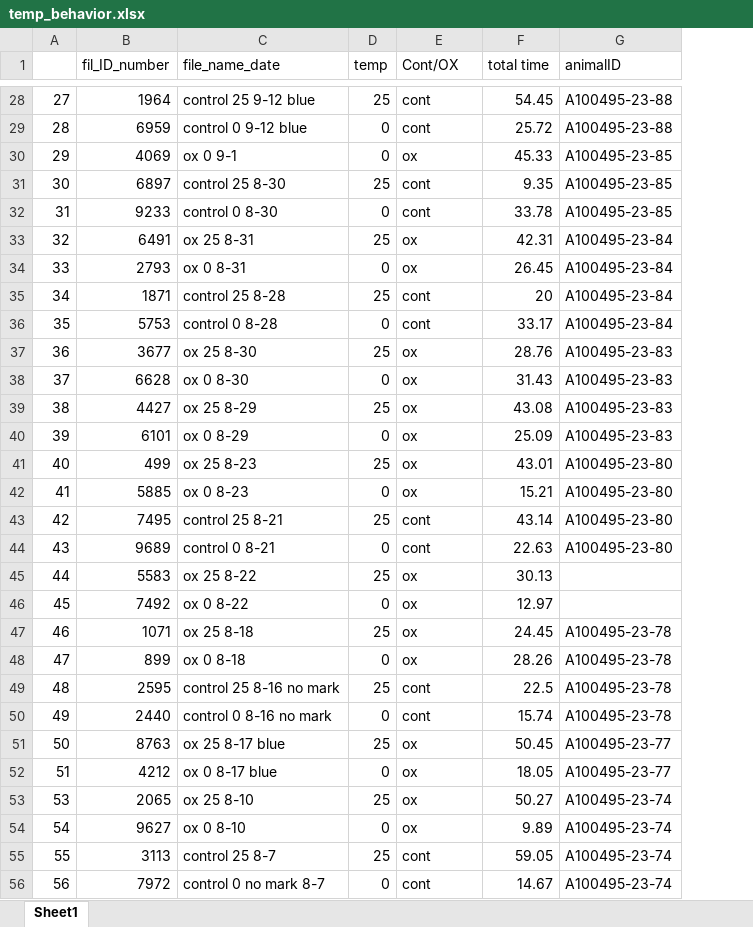
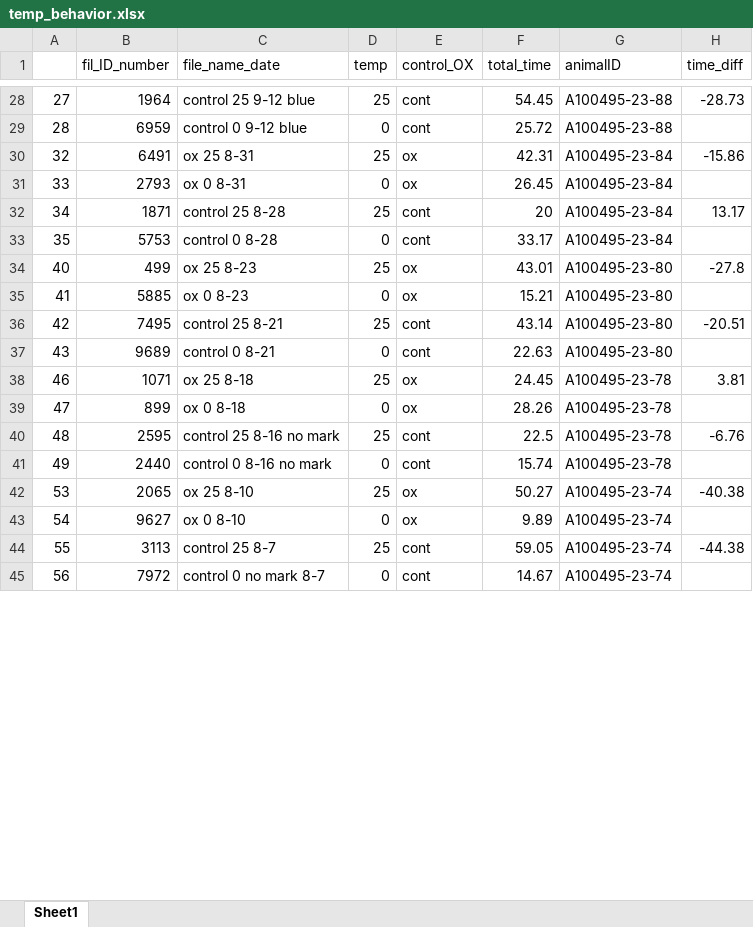
Before and after one commit to housleylab/acute_oxaliplatin_encoding, an Excel workbook: data/temp_behavior.xlsx, sheet Sheet1, drawn as a sheet; only a part is shown, gaps mark what is left out; values as stored, in another font and other column widths than the file's, no borders; removed rows and columns are numbered as before the commit, all else as after; the diff names each change by its address in the sheet, - before the commit and + after, or states it on an @@ line.

Commit message:
temp figure correction

```diff
--- a/data/temp_behavior.xlsx (sheet Sheet1)
+++ b/data/temp_behavior.xlsx (sheet Sheet1)
+column H (time_diff), rows 28-44: -28.73 |  | -15.86 |  | 13.17 |  | -27.8 |  | -20.51 |  | 3.81 |  | -6.76 |  | -40.38 |  | -44.38
-E1: Cont/OX
+E1: control_OX
-F1: total time
+F1: total_time
-row 30: 29 | 4069 | ox 0 9-1 | 0 | ox | 45.33 | A100495-23-85
-row 31: 30 | 6897 | control 25 8-30 | 25 | cont | 9.35 | A100495-23-85
-row 32: 31 | 9233 | control 0 8-30 | 0 | cont | 33.78 | A100495-23-85
-row 37: 36 | 3677 | ox 25 8-30 | 25 | ox | 28.76 | A100495-23-83
-row 38: 37 | 6628 | ox 0 8-30 | 0 | ox | 31.43 | A100495-23-83
-row 39: 38 | 4427 | ox 25 8-29 | 25 | ox | 43.08 | A100495-23-83
-row 40: 39 | 6101 | ox 0 8-29 | 0 | ox | 25.09 | A100495-23-83
-row 45: 44 | 5583 | ox 25 8-22 | 25 | ox | 30.13
-row 46: 45 | 7492 | ox 0 8-22 | 0 | ox | 12.97
-row 51: 50 | 8763 | ox 25 8-17 blue | 25 | ox | 50.45 | A100495-23-77
-row 52: 51 | 4212 | ox 0 8-17 blue | 0 | ox | 18.05 | A100495-23-77
```
Also changed, not shown: 2 other files.
